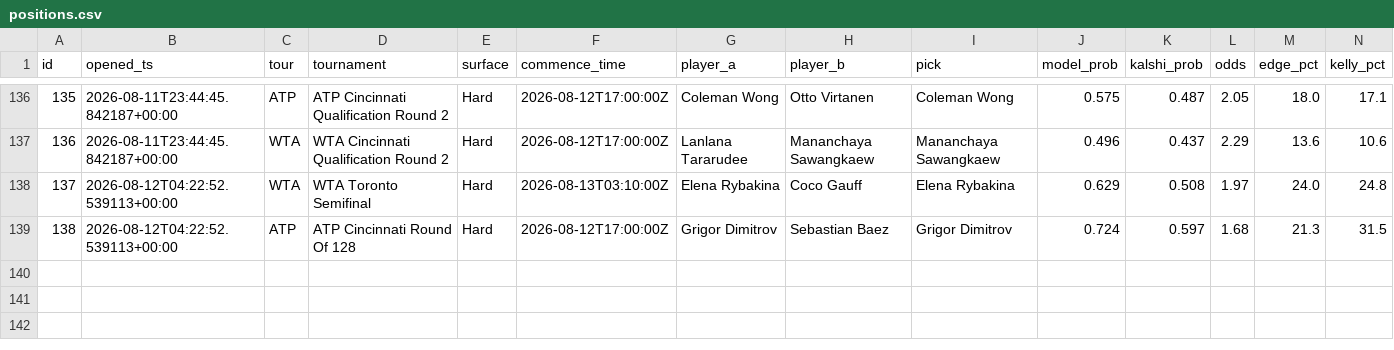
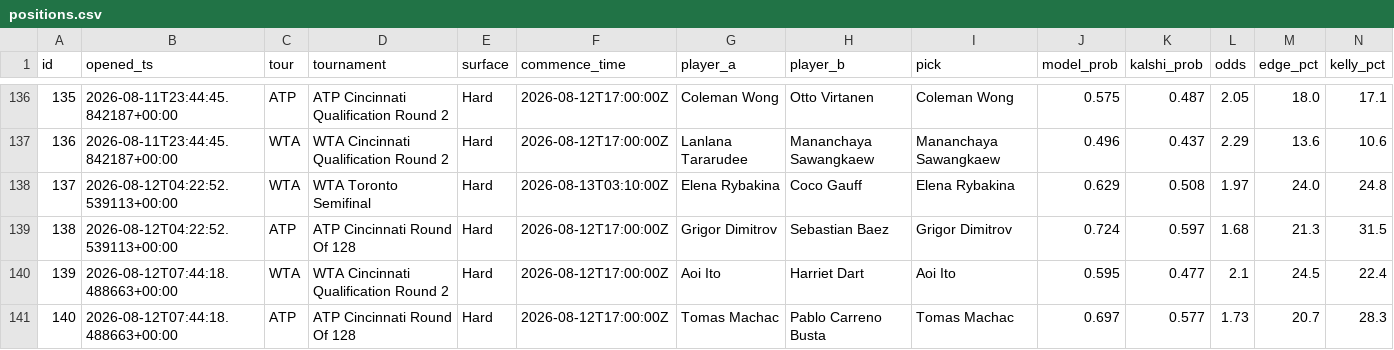
Before and after one commit to JorgeCampe/tennis-signals-bot, a CSV file: tennis_signals_bot/data/positions.csv, drawn as a sheet; only a part is shown, gaps mark what is left out; rows hold the shown columns only; the diff names each change by its address in the sheet, - before the commit and + after, or states it on an @@ line.

```diff
--- a/tennis_signals_bot/data/positions.csv
+++ b/tennis_signals_bot/data/positions.csv
+row 140: 139 | 2026-08-12T07:44:18.488663+00:00 | WTA | WTA Cincinnati Qualification Round 2 | Hard | 2026-08-12T17:00:00Z | Aoi Ito | Harriet Dart | Aoi Ito | 0.595 | 0.477 | 2.1 | 24.5 | 22.4
+row 141: 140 | 2026-08-12T07:44:18.488663+00:00 | ATP | ATP Cincinnati Round Of 128 | Hard | 2026-08-12T17:00:00Z | Tomas Machac | Pablo Carreno Busta | Tomas Machac | 0.697 | 0.577 | 1.73 | 20.7 | 28.3
```
Also changed, not shown: tennis_signals_bot/data/equity.csv, tennis_signals_bot/data/signals.csv, 2 other files.
